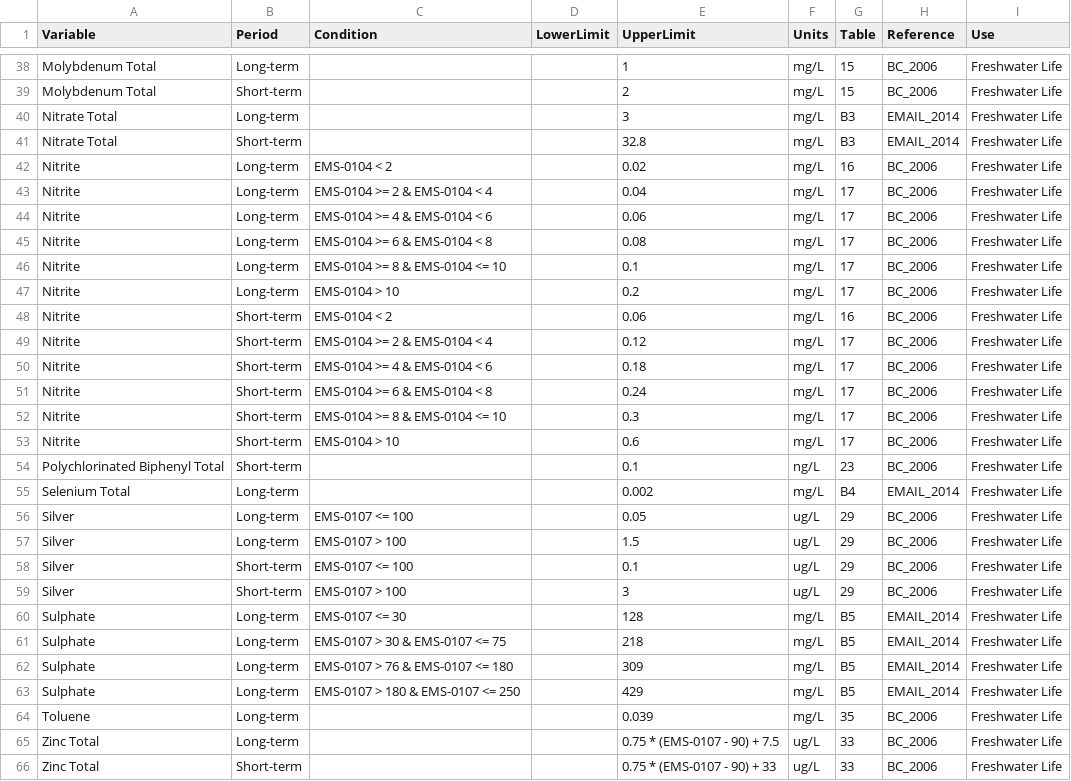
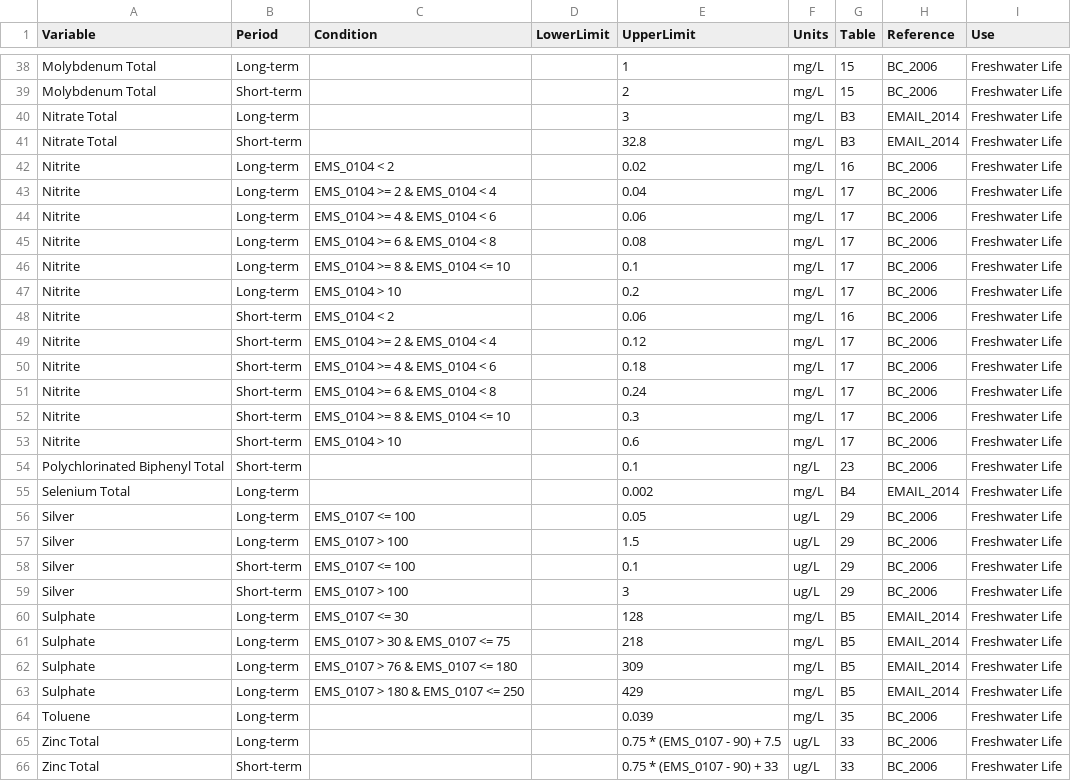
Before and after one commit to bcgov/wqbc, a CSV file: data-raw/limits.csv, drawn as a sheet; only a part is shown, gaps mark what is left out; the diff covers the shown part only.

```diff
--- a/data-raw/limits.csv
+++ b/data-raw/limits.csv
@@ -41,26 +41,26 @@ Nitrate Total,Long-term,,,3,mg/L,B3,EMAIL_2014,Freshwater Life
 Nitrate Total,Short-term,,,32.8,mg/L,B3,EMAIL_2014,Freshwater Life
-Nitrite,Long-term,EMS-0104 < 2,,0.02,mg/L,16,BC_2006,Freshwater Life
-Nitrite,Long-term,EMS-0104 >= 2 & EMS-0104 < 4,,0.04,mg/L,17,BC_2006,Freshwater Life
-Nitrite,Long-term,EMS-0104 >= 4 & EMS-0104 < 6,,0.06,mg/L,17,BC_2006,Freshwater Life
-Nitrite,Long-term,EMS-0104 >= 6 & EMS-0104 < 8,,0.08,mg/L,17,BC_2006,Freshwater Life
-Nitrite,Long-term,EMS-0104 >= 8 & EMS-0104 <= 10,,0.1,mg/L,17,BC_2006,Freshwater Life
-Nitrite,Long-term,EMS-0104 > 10,,0.2,mg/L,17,BC_2006,Freshwater Life
-Nitrite,Short-term,EMS-0104 < 2,,0.06,mg/L,16,BC_2006,Freshwater Life
-Nitrite,Short-term,EMS-0104 >= 2 & EMS-0104 < 4,,0.12,mg/L,17,BC_2006,Freshwater Life
-Nitrite,Short-term,EMS-0104 >= 4 & EMS-0104 < 6,,0.18,mg/L,17,BC_2006,Freshwater Life
-Nitrite,Short-term,EMS-0104 >= 6 & EMS-0104 < 8,,0.24,mg/L,17,BC_2006,Freshwater Life
-Nitrite,Short-term,EMS-0104 >= 8 & EMS-0104 <= 10,,0.3,mg/L,17,BC_2006,Freshwater Life
-Nitrite,Short-term,EMS-0104 > 10,,0.6,mg/L,17,BC_2006,Freshwater Life
+Nitrite,Long-term,EMS_0104 < 2,,0.02,mg/L,16,BC_2006,Freshwater Life
+Nitrite,Long-term,EMS_0104 >= 2 & EMS_0104 < 4,,0.04,mg/L,17,BC_2006,Freshwater Life
+Nitrite,Long-term,EMS_0104 >= 4 & EMS_0104 < 6,,0.06,mg/L,17,BC_2006,Freshwater Life
+Nitrite,Long-term,EMS_0104 >= 6 & EMS_0104 < 8,,0.08,mg/L,17,BC_2006,Freshwater Life
+Nitrite,Long-term,EMS_0104 >= 8 & EMS_0104 <= 10,,0.1,mg/L,17,BC_2006,Freshwater Life
+Nitrite,Long-term,EMS_0104 > 10,,0.2,mg/L,17,BC_2006,Freshwater Life
+Nitrite,Short-term,EMS_0104 < 2,,0.06,mg/L,16,BC_2006,Freshwater Life
+Nitrite,Short-term,EMS_0104 >= 2 & EMS_0104 < 4,,0.12,mg/L,17,BC_2006,Freshwater Life
+Nitrite,Short-term,EMS_0104 >= 4 & EMS_0104 < 6,,0.18,mg/L,17,BC_2006,Freshwater Life
+Nitrite,Short-term,EMS_0104 >= 6 & EMS_0104 < 8,,0.24,mg/L,17,BC_2006,Freshwater Life
+Nitrite,Short-term,EMS_0104 >= 8 & EMS_0104 <= 10,,0.3,mg/L,17,BC_2006,Freshwater Life
+Nitrite,Short-term,EMS_0104 > 10,,0.6,mg/L,17,BC_2006,Freshwater Life
 Polychlorinated Biphenyl Total,Short-term,,,0.1,ng/L,23,BC_2006,Freshwater Life
 Selenium Total,Long-term,,,0.002,mg/L,B4,EMAIL_2014,Freshwater Life
-Silver,Long-term,EMS-0107 <= 100,,0.05,ug/L,29,BC_2006,Freshwater Life
-Silver,Long-term,EMS-0107 > 100,,1.5,ug/L,29,BC_2006,Freshwater Life
-Silver,Short-term,EMS-0107 <= 100,,0.1,ug/L,29,BC_2006,Freshwater Life
-Silver,Short-term,EMS-0107 > 100,,3,ug/L,29,BC_2006,Freshwater Life
-Sulphate,Long-term,EMS-0107 <= 30,,128,mg/L,B5,EMAIL_2014,Freshwater Life
-Sulphate,Long-term,EMS-0107 > 30 & EMS-0107 <= 75,,218,mg/L,B5,EMAIL_2014,Freshwater Life
-Sulphate,Long-term,EMS-0107 > 76 & EMS-0107 <= 180,,309,mg/L,B5,EMAIL_2014,Freshwater Life
-Sulphate,Long-term,EMS-0107 > 180 & EMS-0107 <= 250,,429,mg/L,B5,EMAIL_2014,Freshwater Life
+Silver,Long-term,EMS_0107 <= 100,,0.05,ug/L,29,BC_2006,Freshwater Life
+Silver,Long-term,EMS_0107 > 100,,1.5,ug/L,29,BC_2006,Freshwater Life
+Silver,Short-term,EMS_0107 <= 100,,0.1,ug/L,29,BC_2006,Freshwater Life
+Silver,Short-term,EMS_0107 > 100,,3,ug/L,29,BC_2006,Freshwater Life
+Sulphate,Long-term,EMS_0107 <= 30,,128,mg/L,B5,EMAIL_2014,Freshwater Life
+Sulphate,Long-term,EMS_0107 > 30 & EMS_0107 <= 75,,218,mg/L,B5,EMAIL_2014,Freshwater Life
+Sulphate,Long-term,EMS_0107 > 76 & EMS_0107 <= 180,,309,mg/L,B5,EMAIL_2014,Freshwater Life
+Sulphate,Long-term,EMS_0107 > 180 & EMS_0107 <= 250,,429,mg/L,B5,EMAIL_2014,Freshwater Life
 Toluene,Long-term,,,0.039,mg/L,35,BC_2006,Freshwater Life
-Zinc Total,Long-term,,,0.75 * (EMS-0107 - 90) + 7.5,ug/L,33,BC_2006,Freshwater Life
-Zinc Total,Short-term,,,0.75 * (EMS-0107 - 90) + 33,ug/L,33,BC_2006,Freshwater Life
+Zinc Total,Long-term,,,0.75 * (EMS_0107 - 90) + 7.5,ug/L,33,BC_2006,Freshwater Life
+Zinc Total,Short-term,,,0.75 * (EMS_0107 - 90) + 33,ug/L,33,BC_2006,Freshwater Life
```
Also changed, not shown: 27 edited cells elsewhere in this file, data-raw/codes.csv.
